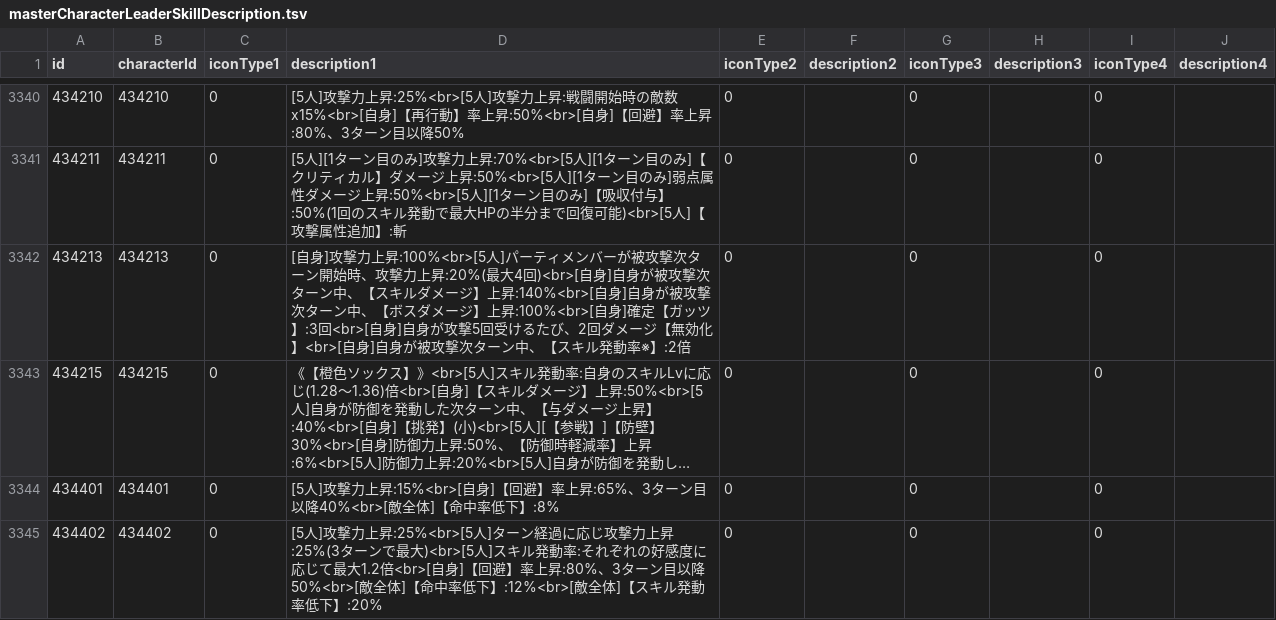
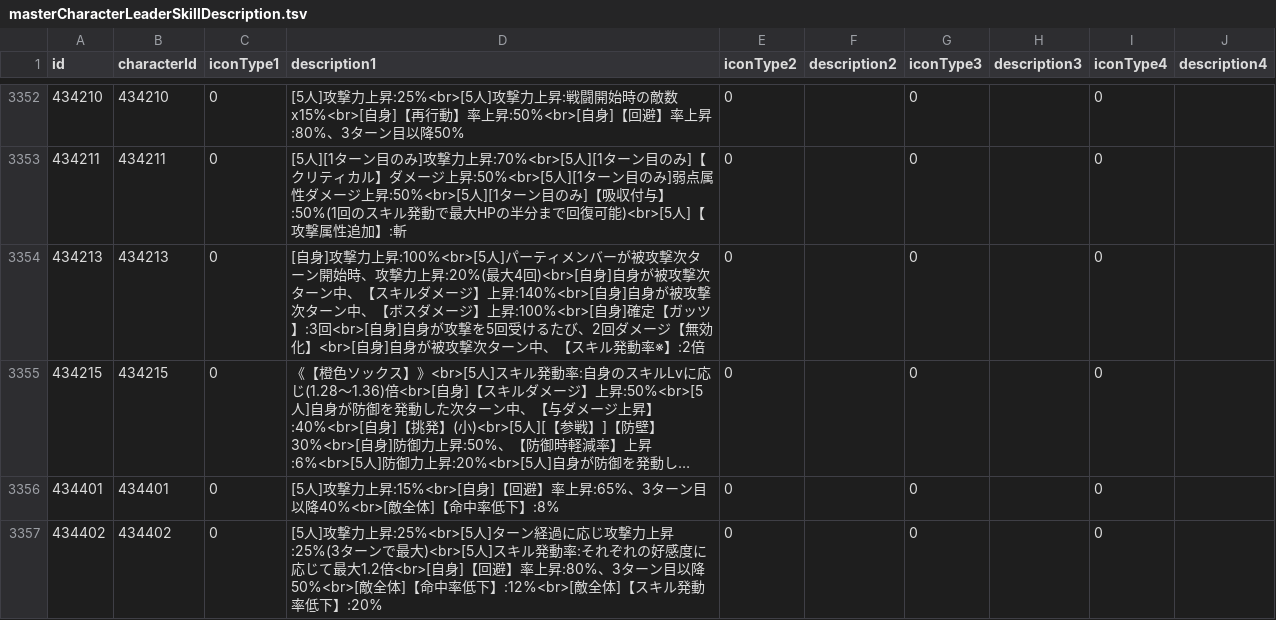
Before and after one commit to game4353/fkg_data, a TSV file: master/masterCharacterLeaderSkillDescription.tsv, drawn as a sheet; only a part is shown, gaps mark what is left out; long unchanged cells end in …; addresses are those after the commit; the diff covers the shown part only; the diff names each change by its address in the sheet, - before the commit and + after, or states it on an @@ line.

```diff
--- a/master/masterCharacterLeaderSkillDescription.tsv
+++ b/master/masterCharacterLeaderSkillDescription.tsv
-D3354 (description1): …身が攻撃5回受け…
+D3354 (description1): …身が攻撃を5回受け…
```
Also changed, not shown: 14 added rows elsewhere in this file, master/masterCharacterEquipment.tsv, master/masterCharacterQuest.tsv, 37 other files.
